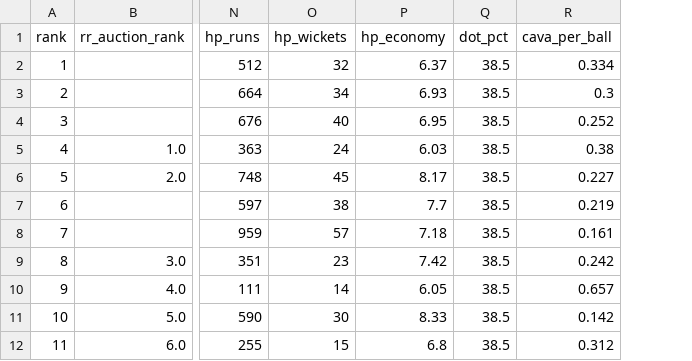
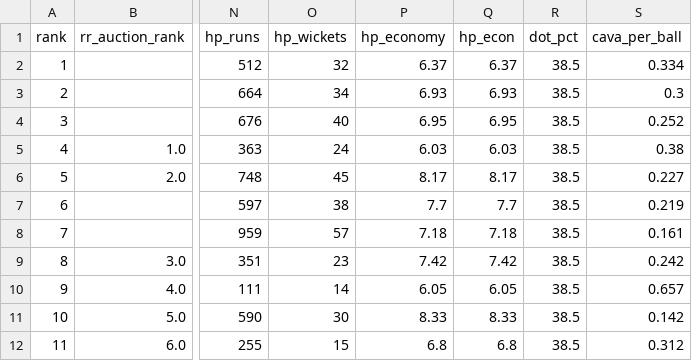
Before and after one commit to manishraje28/SupeRR-Selector, a CSV file: outputs/bowling_rankings_comprehensive.csv, drawn as a sheet; only a part is shown, gaps mark what is left out; the diff names each change by its address in the sheet, - before the commit and + after, or states it on an @@ line.

Commit message:
Fix MetricBar toFixed TypeError with defensive guards and bowler hp_econ property parity

```diff
--- a/outputs/bowling_rankings_comprehensive.csv
+++ b/outputs/bowling_rankings_comprehensive.csv
+column Q (hp_econ), rows 2-12: 6.37 | 6.93 | 6.95 | 6.03 | 8.17 | 7.7 | 7.18 | 7.42 | 6.05 | 8.33 | 6.8
```
Also changed, not shown: 4 other files.
